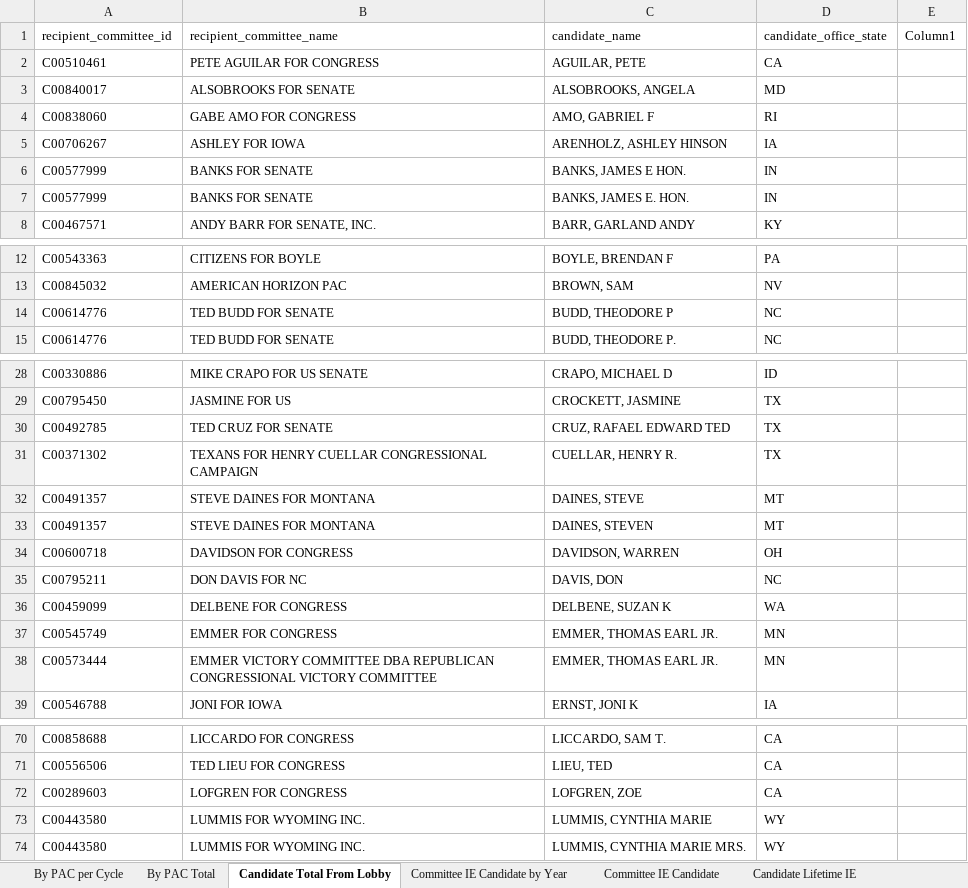
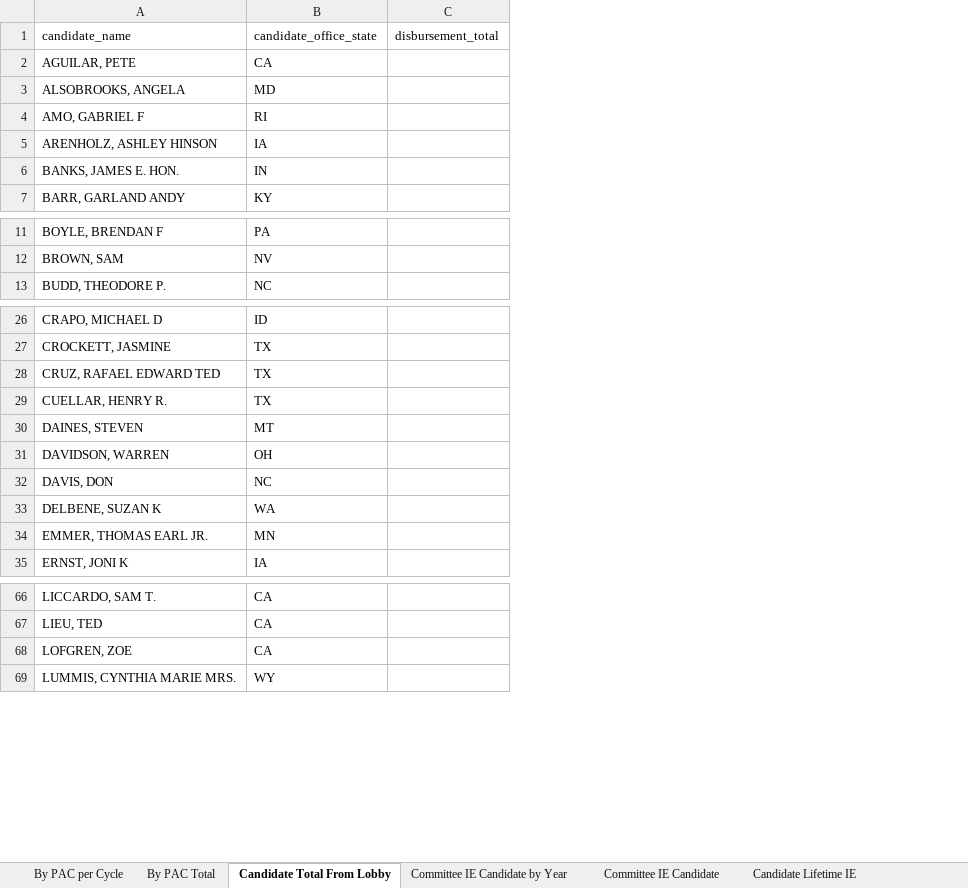
Before and after one commit to JJ-TrackAIPAC/TrackAIPAC, an Excel workbook: reports/pro-crypto/pro-crypto-disbursement-report.xlsx, sheet Candidate Total From Lobby, drawn as a sheet; only a part is shown, gaps mark what is left out; values as stored, in another font and other column widths than the file's, no borders; table styles not drawn; removed rows and columns are numbered as before the commit, all else as after; the diff names each change by its address in the sheet, - before the commit and + after, or states it on an @@ line.

```diff
--- a/reports/pro-crypto/pro-crypto-disbursement-report.xlsx (sheet Candidate Total From Lobby)
+++ b/reports/pro-crypto/pro-crypto-disbursement-report.xlsx (sheet Candidate Total From Lobby)
-column A (recipient_committee_id), rows 2-5: C00510461 | C00840017 | C00838060 | C00706267; rows 7-8: C00577999 | C00467571; rows 12-13: C00543363 | C00845032; row 15: C00614776; rows 28-31: C00330886 | C00795450 | C00492785 | C00371302; rows 33-36: C00491357 | C00600718 | C00795211 | C00459099; rows 38-39: C00573444 | C00546788; rows 70-72: C00858688 | C00556506 | C00289603; row 74: C00443580
-column B (recipient_committee_name), rows 2-5: PETE AGUILAR FOR CONGRESS | ALSOBROOKS FOR SENATE | GABE AMO FOR CONGRESS | ASHLEY FOR IOWA; rows 7-8: BANKS FOR SENATE | ANDY BARR FOR SENATE, INC.; rows 12-13: CITIZENS FOR BOYLE | AMERICAN HORIZON PAC; row 15: TED BUDD FOR SENATE; rows 28-31: MIKE CRAPO FOR US SENATE | JASMINE FOR US | TED CRUZ FOR SENATE | TEXANS FOR HENRY CUELLAR CONGRESSIONAL CAMPAIGN; rows 33-36: STEVE DAINES FOR MONTANA | DAVIDSON FOR CONGRESS | DON DAVIS FOR NC | DELBENE FOR CONGRESS; rows 38-39: EMMER VICTORY COMMITTEE DBA REPUBLICAN CONGRESSIONAL VICTORY COMMITTEE | JONI FOR IOWA; rows 70-72: LICCARDO FOR CONGRESS | TED LIEU FOR CONGRESS | LOFGREN FOR CONGRESS; row 74: LUMMIS FOR WYOMING INC.
-column E (Column1), empty
+column C (disbursement_total), empty
-row 6: C00577999 | BANKS FOR SENATE | BANKS, JAMES E HON. | IN
-row 14: C00614776 | TED BUDD FOR SENATE | BUDD, THEODORE P | NC
-row 32: C00491357 | STEVE DAINES FOR MONTANA | DAINES, STEVE | MT
-row 37: C00545749 | EMMER FOR CONGRESS | EMMER, THOMAS EARL JR. | MN
-row 73: C00443580 | LUMMIS FOR WYOMING INC. | LUMMIS, CYNTHIA MARIE | WY
```
Also changed, not shown: sheet By PAC Total, sheet By PAC per Cycle, sheet Candidate Lifetime IE, sheet Committee IE Candidate, sheet Committee IE Candidate by Year, reports/lobby-committee-report.xlsx, reports/pro-crypto/pro-crypto-bundler-report.xlsx, 3 other files.
